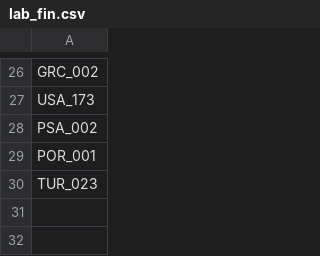
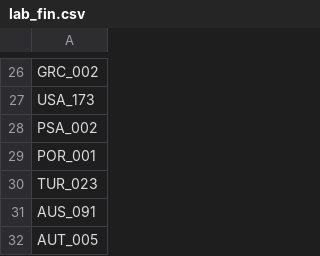
Before and after one commit to SCgeeker/PSA002_log_site, a CSV file: lab_fin.csv, drawn as a sheet; only a part is shown, gaps mark what is left out; the diff names each change by its address in the sheet, - before the commit and + after, or states it on an @@ line.

```diff
--- a/lab_fin.csv
+++ b/lab_fin.csv
+row 31: AUS_091
+row 32: AUT_005
```
Also changed, not shown: docs/code.csv, 5 other files.
